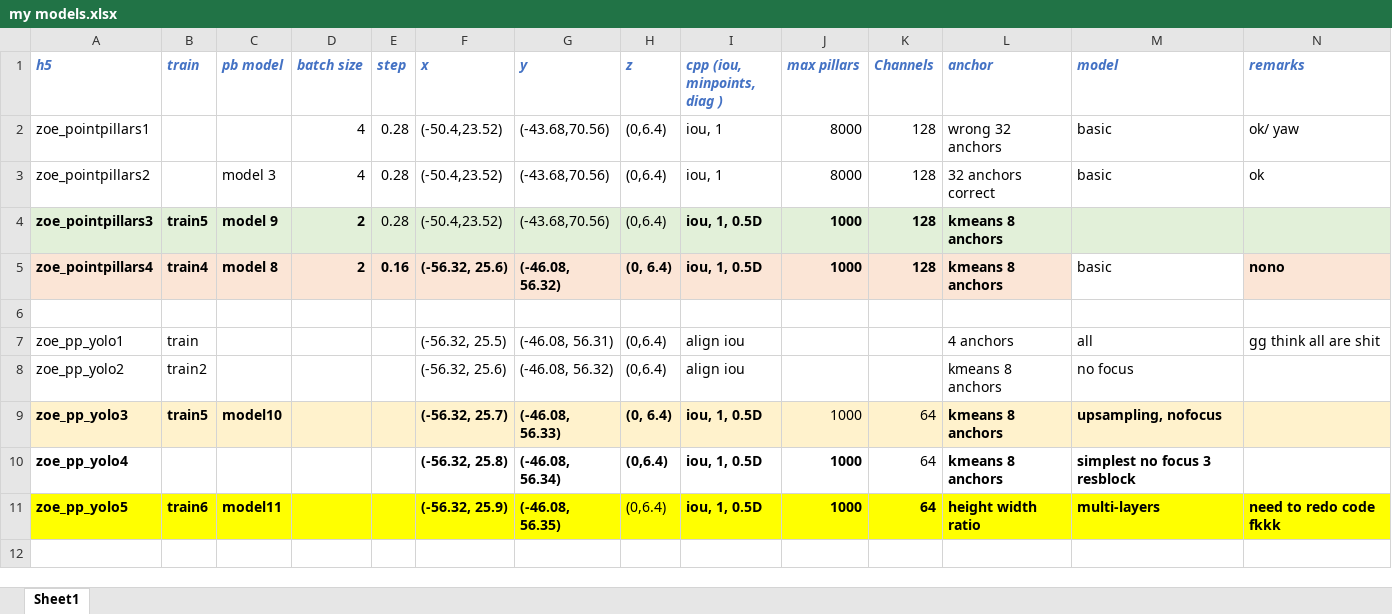
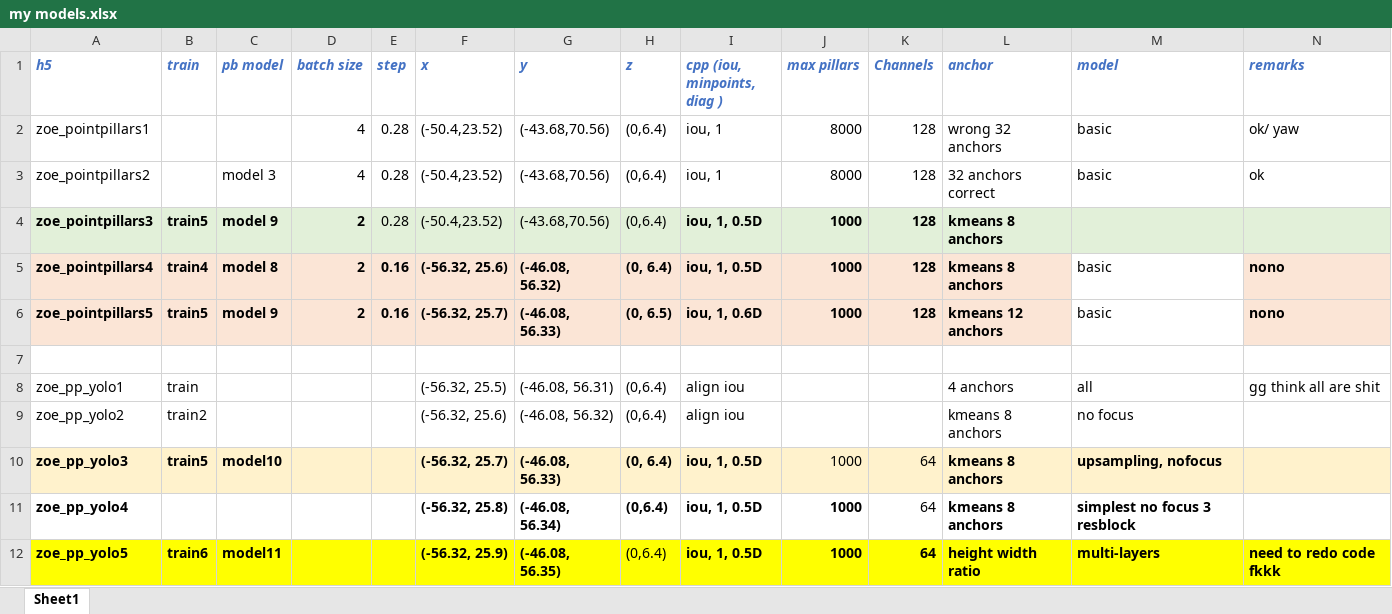
Before and after one commit to zoee1026/FYP, an Excel workbook: my models.xlsx, sheet Sheet1, drawn as a sheet; only a part is shown; values as stored, in another font and other column widths than the file's, no borders; rows hold the shown columns only; the diff names each change by its address in the sheet, - before the commit and + after, or states it on an @@ line.

```diff
--- a/my models.xlsx (sheet Sheet1)
+++ b/my models.xlsx (sheet Sheet1)
+row 6: zoe_pointpillars5 | train5 | model 9 | 2 | 0.16 | (-56.32, 25.7) | (-46.08, 56.33) | (0, 6.5) | iou, 1, 0.6D | 1000 | 128 | kmeans 12 anchors | basic | nono
```
Also changed, not shown: 3 other files.
